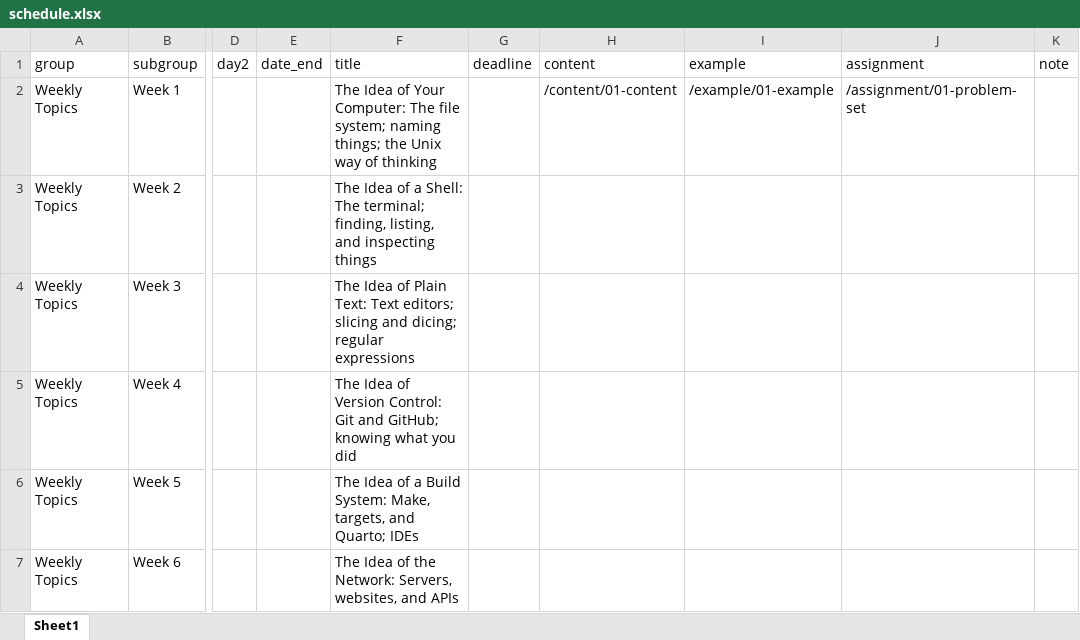
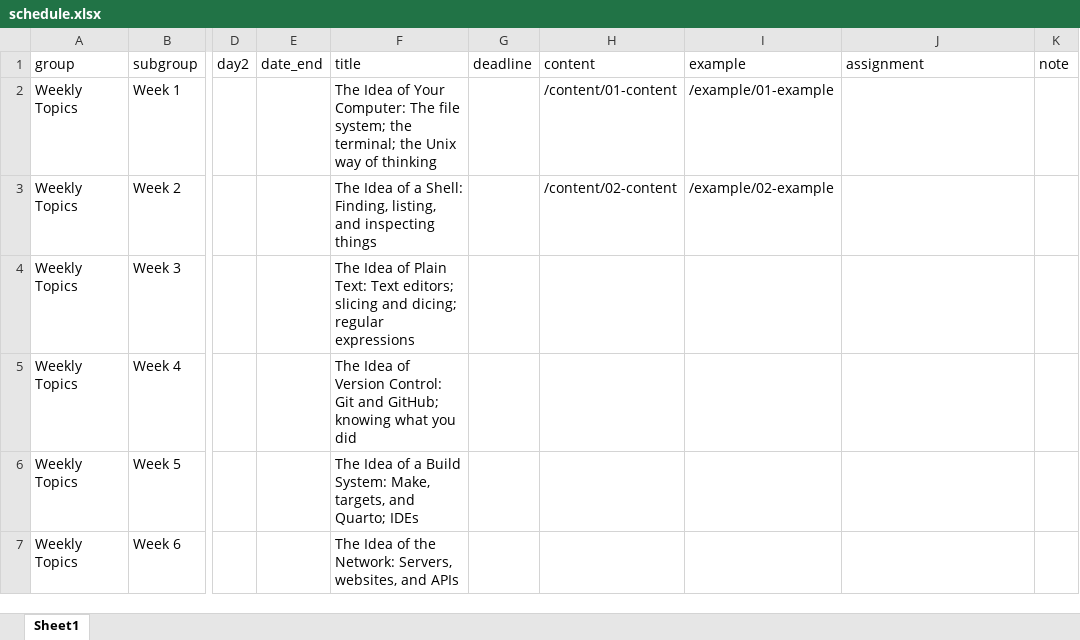
Before and after one commit to kjhealy/mptc, an Excel workbook: data/schedule.xlsx, sheet Sheet1, drawn as a sheet; only a part is shown, gaps mark what is left out; values as stored, in another font and other column widths than the file's, no borders; the diff names each change by its address in the sheet, - before the commit and + after, or states it on an @@ line.

```diff
--- a/data/schedule.xlsx (sheet Sheet1)
+++ b/data/schedule.xlsx (sheet Sheet1)
-F2 (title): …file system; naming things; the Unix…
+F2 (title): …file system; the terminal; the Unix…
-J2 (assignment): /assignment/01-problem-set
+J2 (assignment): (empty)
-F3 (title): …a Shell: The terminal; finding, listing, and…
+F3 (title): …a Shell: Finding, listing, and…
-H3 (content): (empty)
+H3 (content): /content/02-content
-I3 (example): (empty)
+I3 (example): /example/02-example
```
Also changed, not shown: 17 other files.
